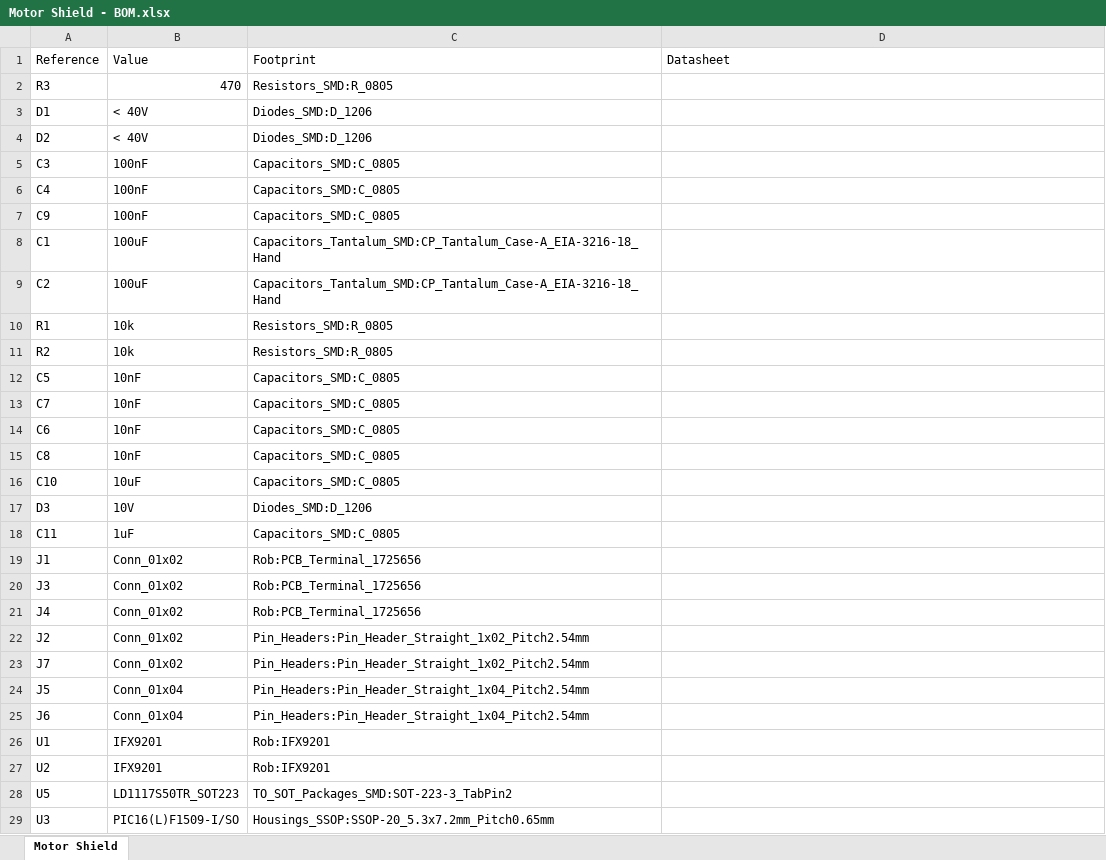
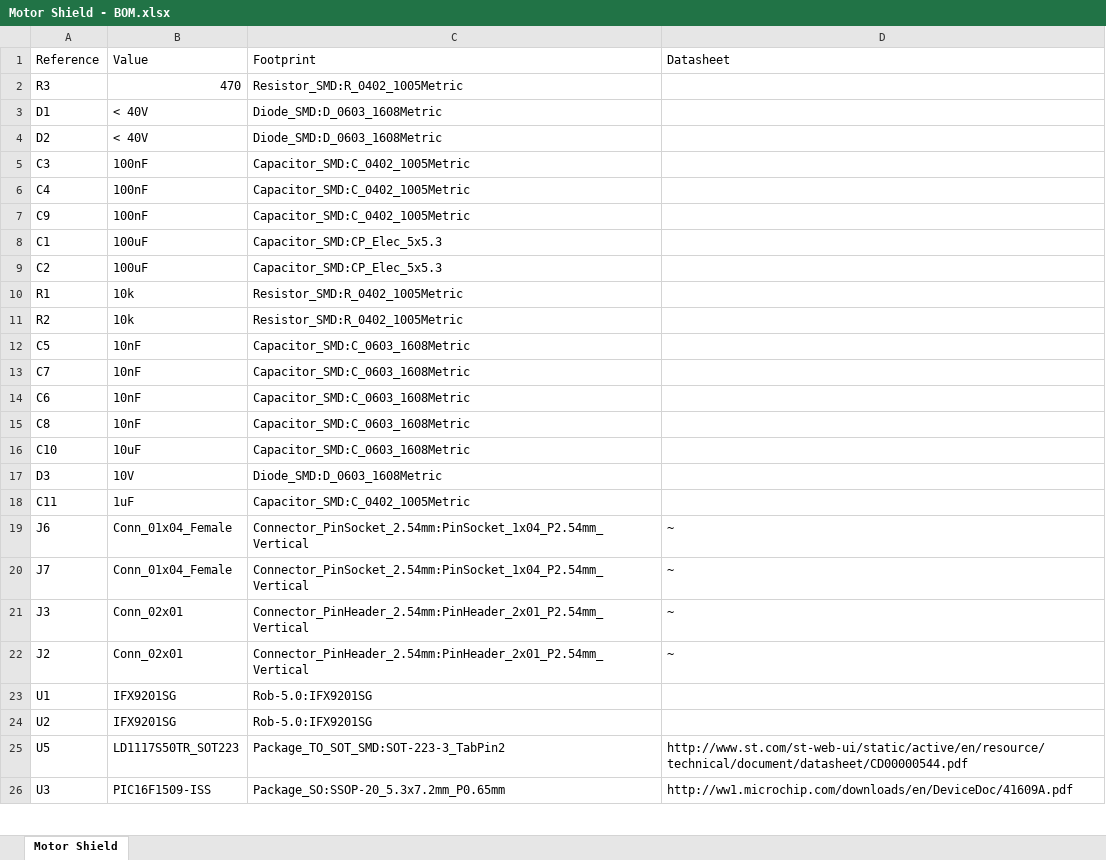
Before and after one commit to Rob-Orb/Cards, an Excel workbook: Rpi0/Motor Shield/Motor Shield - BOM.xlsx, sheet Motor Shield, drawn as a sheet; only a part is shown; values as stored, in another font and other column widths than the file's, no borders; removed rows and columns are numbered as before the commit, all else as after; the diff covers the shown part only; the diff names each change by its address in the sheet, - before the commit and + after, or states it on an @@ line.

Commit message:
Update Motor shield BOM

```diff
--- a/Rpi0/Motor Shield/Motor Shield - BOM.xlsx (sheet Motor Shield)
+++ b/Rpi0/Motor Shield/Motor Shield - BOM.xlsx (sheet Motor Shield)
-C2: Resistors_SMD:R_0805
+C2: Resistor_SMD:R_0402_1005Metric
-C3:C4: Diodes_SMD:D_1206
+C3:C4: Diode_SMD:D_0603_1608Metric
-C5:C7: Capacitors_SMD:C_0805
+C5:C7: Capacitor_SMD:C_0402_1005Metric
-C8:C9: Capacitors_Tantalum_SMD:CP_Tantalum_Case-A_EIA-3216-18_Hand
+C8:C9: Capacitor_SMD:CP_Elec_5x5.3
-C10:C11: Resistors_SMD:R_0805
+C10:C11: Resistor_SMD:R_0402_1005Metric
-C12:C16: Capacitors_SMD:C_0805
+C12:C16: Capacitor_SMD:C_0603_1608Metric
-C17: Diodes_SMD:D_1206
+C17: Diode_SMD:D_0603_1608Metric
-C18: Capacitors_SMD:C_0805
+C18: Capacitor_SMD:C_0402_1005Metric
-row 19: J1 | Conn_01x02 | Rob:PCB_Terminal_1725656
+row 19: J6 | Conn_01x04_Female | Connector_PinSocket_2.54mm:PinSocket_1x04_P2.54mm_Vertical | ~
+row 20: J7 | Conn_01x04_Female | Connector_PinSocket_2.54mm:PinSocket_1x04_P2.54mm_Vertical | ~
-B21: Conn_01x02
+B21: Conn_02x01
-C21: Rob:PCB_Terminal_1725656
+C21: Connector_PinHeader_2.54mm:PinHeader_2x01_P2.54mm_Vertical
-D21: (empty)
+D21: ~
-row 21: J4 | Conn_01x02 | Rob:PCB_Terminal_1725656
-B22: Conn_01x02
+B22: Conn_02x01
-C22: Pin_Headers:Pin_Header_Straight_1x02_Pitch2.54mm
+C22: Connector_PinHeader_2.54mm:PinHeader_2x01_P2.54mm_Vertical
-D22: (empty)
+D22: ~
-row 23: J7 | Conn_01x02 | Pin_Headers:Pin_Header_Straight_1x02_Pitch2.54mm
-row 24: J5 | Conn_01x04 | Pin_Headers:Pin_Header_Straight_1x04_Pitch2.54mm
-row 25: J6 | Conn_01x04 | Pin_Headers:Pin_Header_Straight_1x04_Pitch2.54mm
-B23:B24: IFX9201
+B23:B24: IFX9201SG
-C23:C24: Rob:IFX9201
+C23:C24: Rob-5.0:IFX9201SG
-C25: TO_SOT_Packages_SMD:SOT-223-3_TabPin2
+C25: Package_TO_SOT_SMD:SOT-223-3_TabPin2
-D25: (empty)
+D25: http://www.st.com/st-web-ui/static/active/en/resource/technical/document/datasheet/CD00000544.pdf
-B26: PIC16(L)F1509-I/SO
+B26: PIC16F1509-ISS
-C26: Housings_SSOP:SSOP-20_5.3x7.2mm_Pitch0.65mm
+C26: Package_SO:SSOP-20_5.3x7.2mm_P0.65mm
-D26: (empty)
+D26: http://ww1.microchip.com/downloads/en/DeviceDoc/41609A.pdf
```
Also changed, not shown: 3 added rows and 3 edited cells elsewhere in this sheet.
